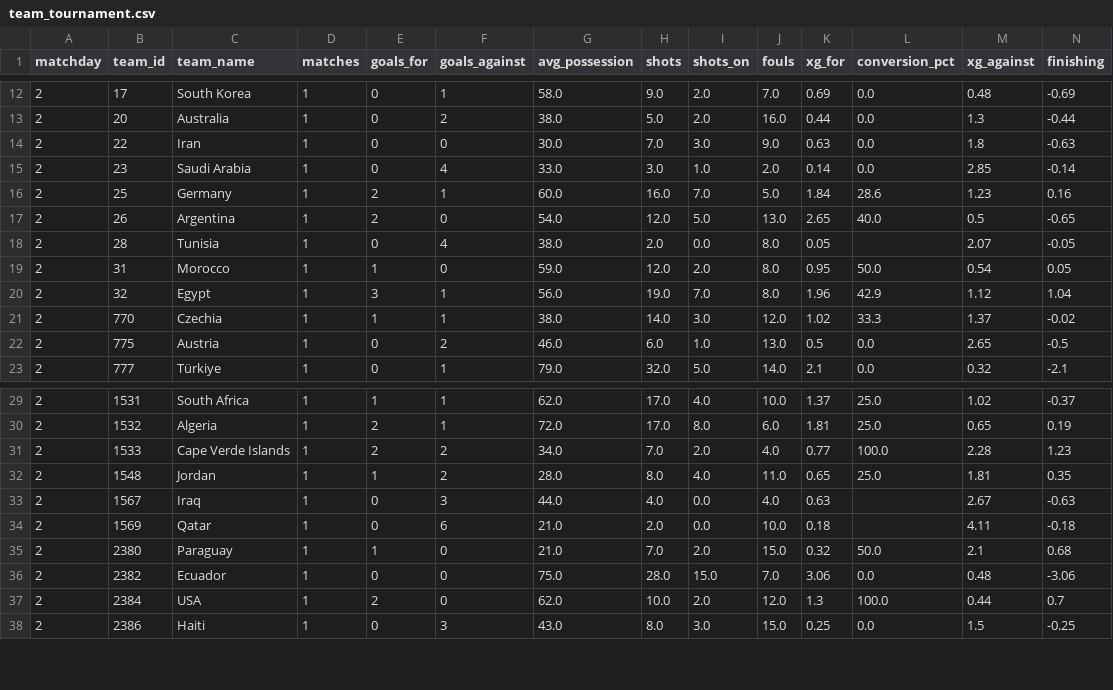
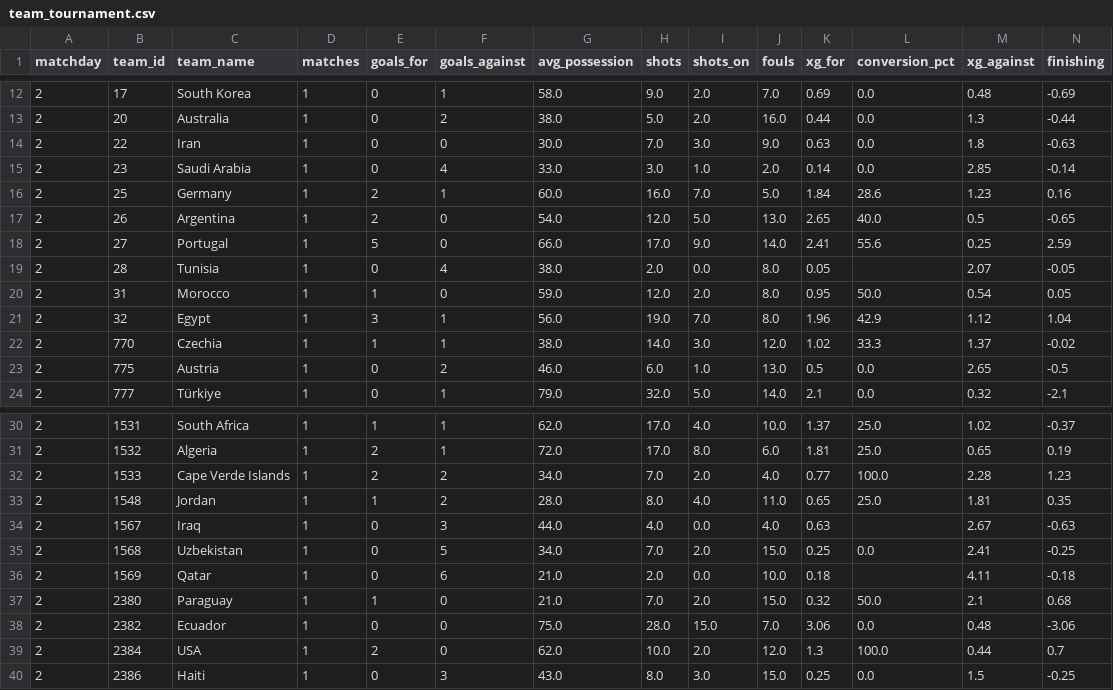
Before and after one commit to elchadiD/wc2026-dataset, a CSV file: data/by_matchday/matchday_02/team_tournament.csv, drawn as a sheet; only a part is shown, gaps mark what is left out; rows hold the shown columns only; the diff names each change by its address in the sheet, - before the commit and + after, or states it on an @@ line.

```diff
--- a/data/by_matchday/matchday_02/team_tournament.csv
+++ b/data/by_matchday/matchday_02/team_tournament.csv
+row 18: 2 | 27 | Portugal | 1 | 5 | 0 | 66.0 | 17.0 | 9.0 | 14.0 | 2.41 | 55.6 | 0.25 | 2.59
+row 35: 2 | 1568 | Uzbekistan | 1 | 0 | 5 | 34.0 | 7.0 | 2.0 | 15.0 | 0.25 | 0.0 | 2.41 | -0.25
```
Also changed, not shown: data/_index/fixtures_index.csv, data/_latest/player_tournament.csv, 17 other files.
